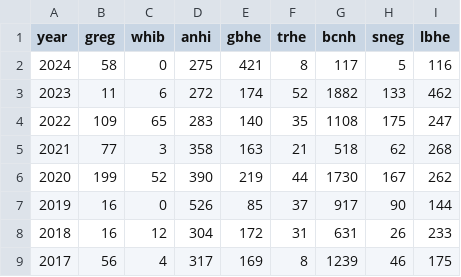
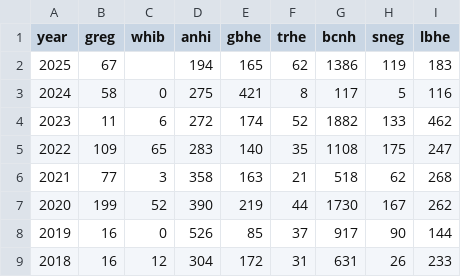
Before and after one commit to weecology/EvergladesWadingBird, a CSV file: Counts/groundcounts_table.csv, drawn as a sheet; only a part is shown; the shorter side is filled out with more unchanged rows.

```diff
--- a/Counts/groundcounts_table.csv
+++ b/Counts/groundcounts_table.csv
@@ -1,2 +1,3 @@
 "year","greg","whib","anhi","gbhe","trhe","bcnh","sneg","lbhe"
+2025,67,,194,165,62,1386,119,183
 2024,58,0,275,421,8,117,5,116
```
Also changed, not shown: Indicators/coastal_nesting.csv, Indicators/max_count_all.csv, 3 other files.
